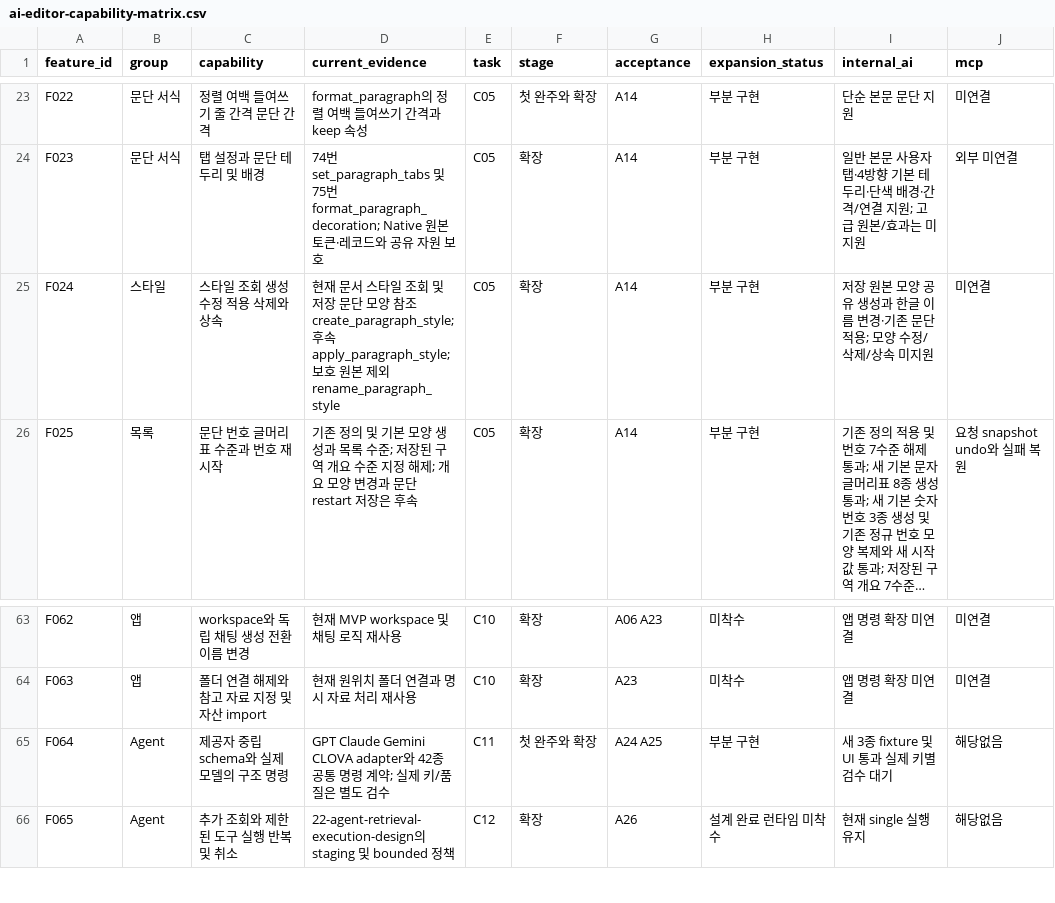
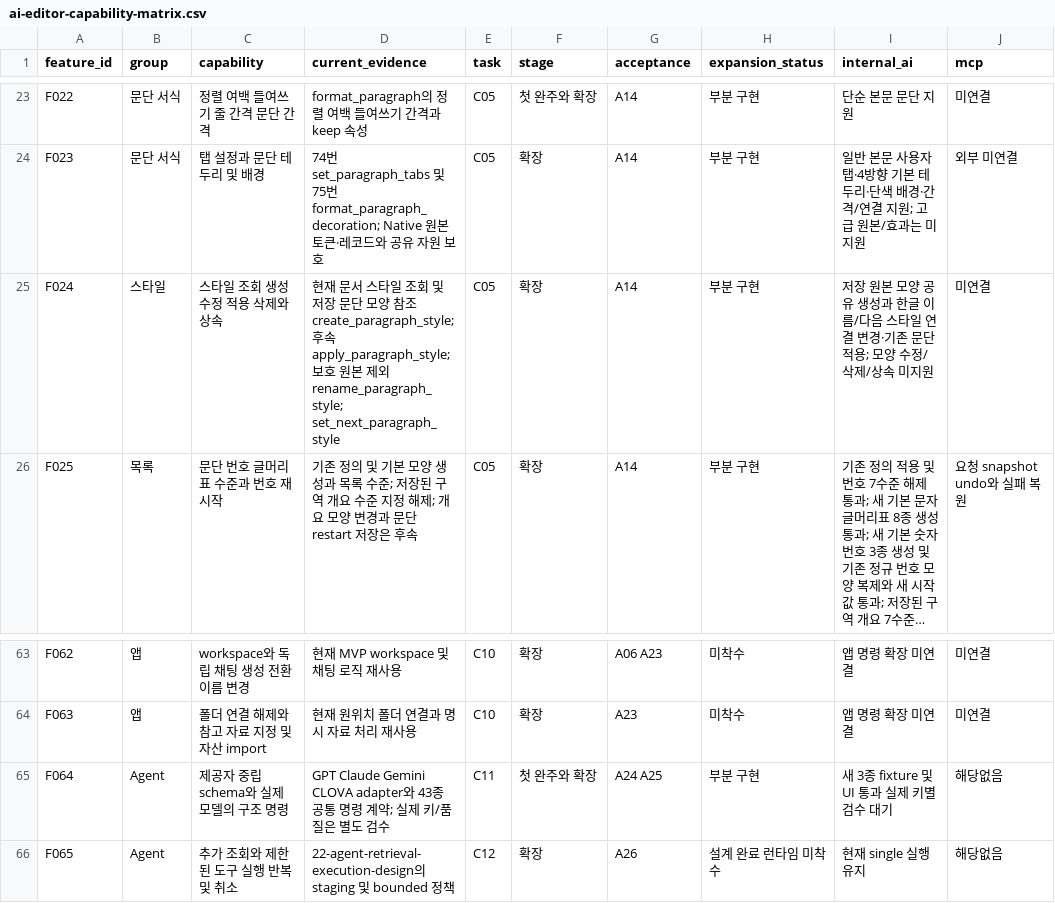
Before and after one commit to jjome/jueony, a CSV file: docs/ai-editor-capability-matrix.csv, drawn as a sheet; only a part is shown, gaps mark what is left out; long unchanged cells end in …; the diff names each change by its address in the sheet, - before the commit and + after, or states it on an @@ line.

Commit message:
feat(agent): configure next paragraph style with safe Enter flow

```diff
--- a/docs/ai-editor-capability-matrix.csv
+++ b/docs/ai-editor-capability-matrix.csv
-D25 (current_evidence): …외 rename_paragraph_style
+D25 (current_evidence): …외 rename_paragraph_style; set_next_paragraph_style
-I25 (internal_ai): …글 이름 변경·…
+I25 (internal_ai): …글 이름/다음 스타일 연결 변경·…
-D65 (current_evidence): …CLOVA adapter와 42종 공통…
+D65 (current_evidence): …CLOVA adapter와 43종 공통…
```
Also changed, not shown: 46 other files.
